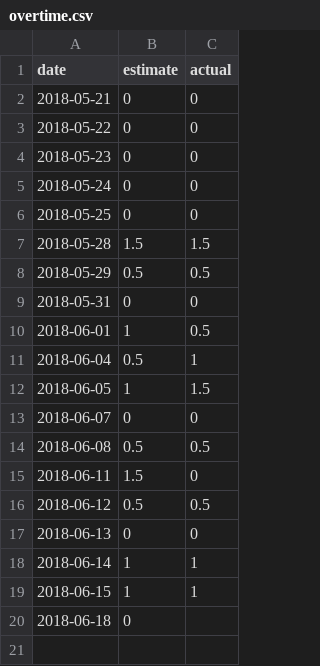
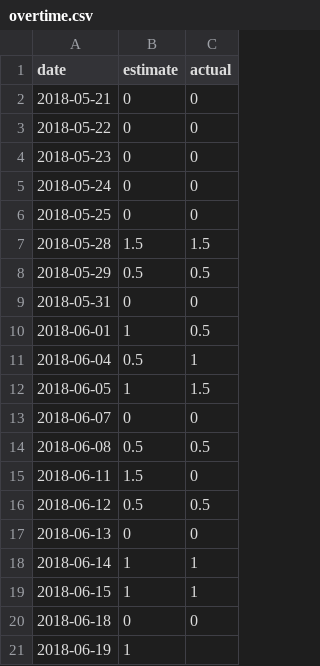
Before and after one commit to s1hit/time-sheet, a CSV file: overtime.csv, drawn as a sheet.

Commit message:
Update overtime.csv

```diff
--- a/overtime.csv
+++ b/overtime.csv
@@ -19,2 +19,3 @@ date,estimate,actual
 2018-06-15,1,1
-2018-06-18,0,
+2018-06-18,0,0
+2018-06-19,1,
```
